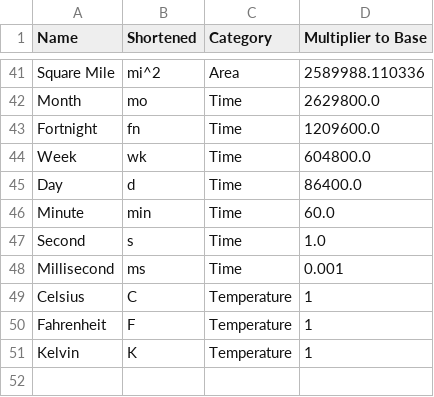
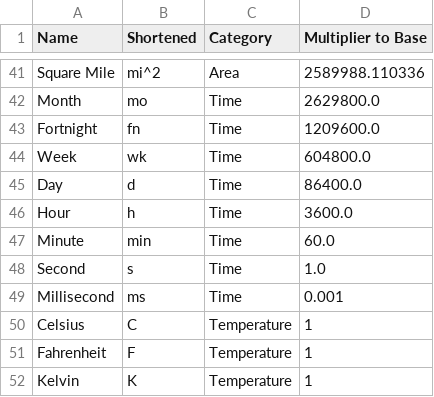
Before and after one commit to HamManWithAPlan/Text-Based-Unit-Converter, a CSV file: src/units.csv, drawn as a sheet; only a part is shown, gaps mark what is left out; the diff names each change by its address in the sheet, - before the commit and + after, or states it on an @@ line.

```diff
--- a/src/units.csv
+++ b/src/units.csv
+row 46: Hour | h | Time | 3600.0
```
Also changed, not shown: bin/units.csv, 23 other files.
